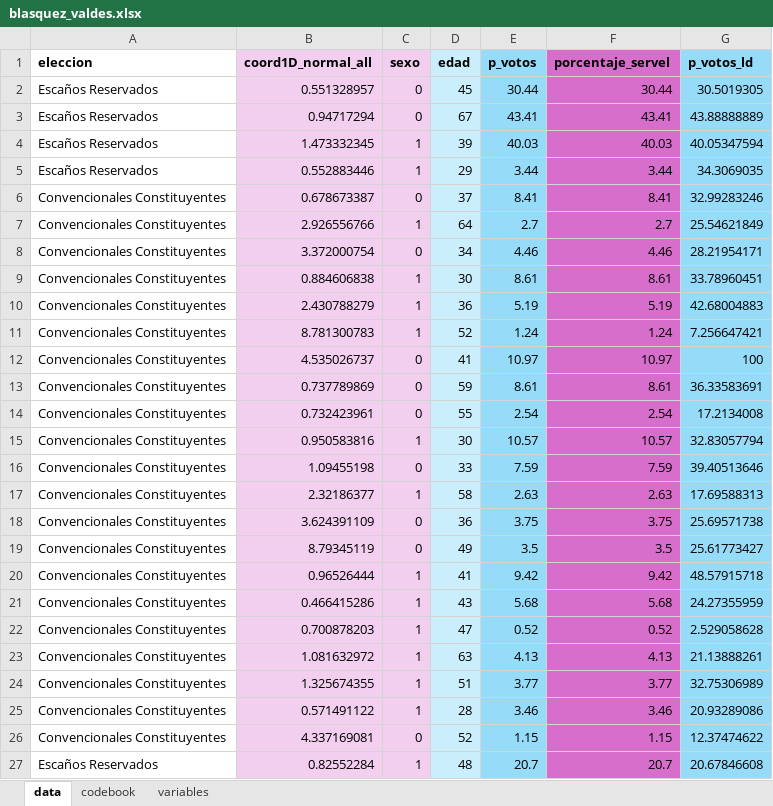
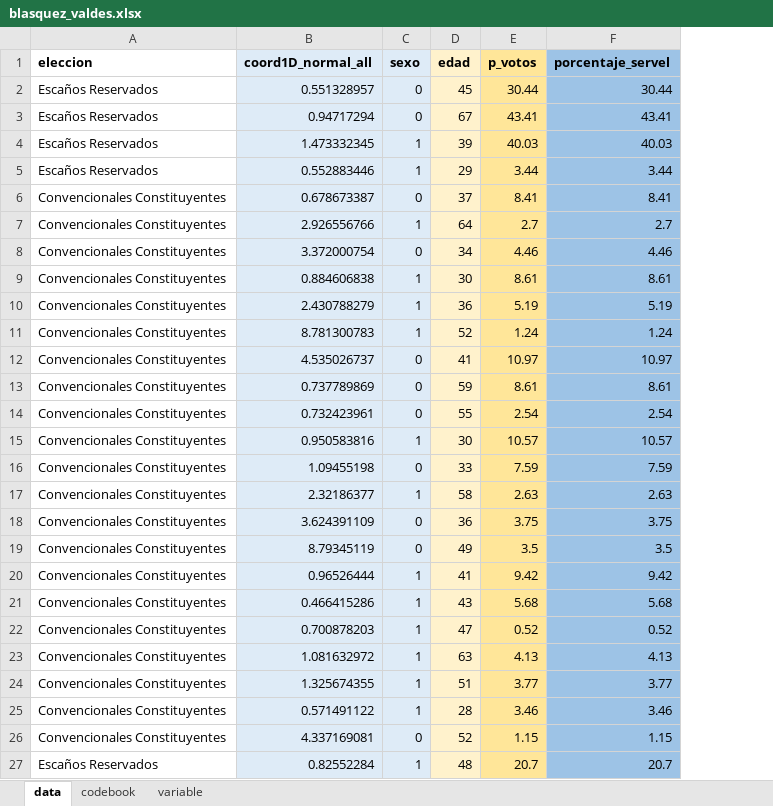
Before and after one commit to kennethbunker/uss, an Excel workbook: estadistica2/data/blasquez_valdes.xlsx, sheet data, drawn as a sheet; only a part is shown; values as stored, in another font and other column widths than the file's, no borders; the diff covers the shown part only; the diff names each change by its address in the sheet, - before the commit and + after, or states it on an @@ line.

```diff
--- a/estadistica2/data/blasquez_valdes.xlsx (sheet data)
+++ b/estadistica2/data/blasquez_valdes.xlsx (sheet data)
-sheet tab: variables
+sheet tab: variable
-column G (p_votos_ld), rows 2-27: 30.5019305 | 43.88888889 | 40.05347594 | 34.3069035 | 32.99283246 | 25.54621849 | 28.21954171 | 33.78960451 | 42.68004883 | 7.256647421 | 100 | 36.33583691 | 17.2134008 | 32.83057794 | 39.40513646 | 17.69588313 | 25.69571738 | 25.61773427 | 48.57915718 | 24.27355959 | 2.529058628 | 21.13888261 | 32.75306989 | 20.93289086 | 12.37474622 | 20.67846608
-B1:C27 fill: #F2CFEE
+B1:C27 fill: #DEEBF7
-D1:D27 fill: #CAEEFB
+D1:D27 fill: #FFF2CC
-E1:E27 fill: #96DCF8
+E1:E27 fill: #FFE699
-F1:F27 fill: #D86ECC
+F1:F27 fill: #9DC3E6
```
Also changed, not shown: cell formats elsewhere in this sheet, sheet codebook, 2 other files.
